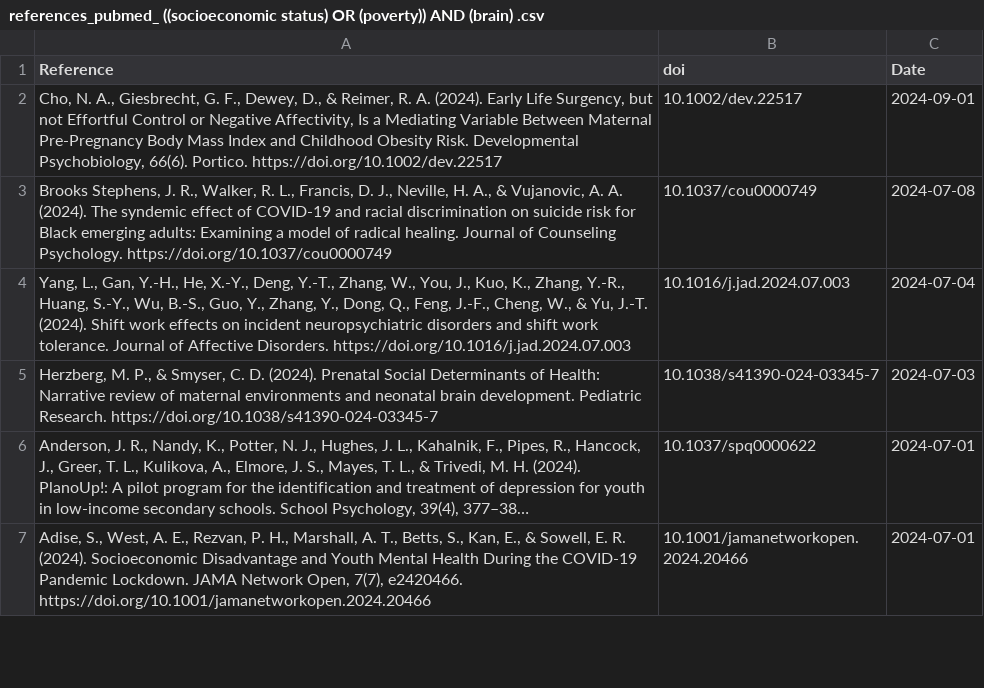
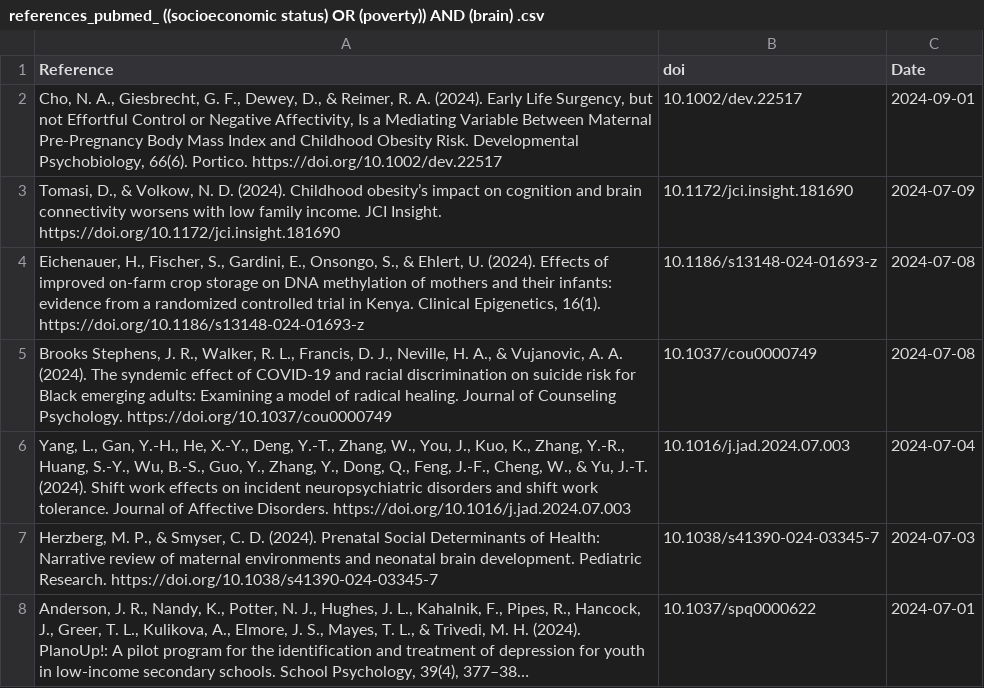
Before and after one commit to FedeGiovannetti/SESNeuroscienceRefs, a CSV file: SESneuroscienceRefs/Data/references_pubmed_ ((socioeconomic status) OR (poverty)) AND (brain) .csv, drawn as a sheet; only a part is shown; the shorter side is filled out with more unchanged rows; long unchanged cells end in ….

```diff
--- a/SESneuroscienceRefs/Data/references_pubmed_ ((socioeconomic status) OR (poverty)) AND (brain) .csv
+++ b/SESneuroscienceRefs/Data/references_pubmed_ ((socioeconomic status) OR (poverty)) AND (brain) .csv
@@ -2,2 +2,4 @@
 "Cho, N. A., Giesbrecht, G. F., Dewey, D., & Reimer, R. A. (2024). Early Life Surgency, but not Effortful Control or Negative Affectivity, Is a Mediating Variable Between Maternal Pre‐Pregnancy Body Mass Index and Childhood Obesity Risk. Developmental Psychobiology, 66(6). Portico. https://doi.org/10.1002/dev.22517","10.1002/dev.22517",2024-09-01
+"Tomasi, D., & Volkow, N. D. (2024). Childhood obesity’s impact on cognition and brain connectivity worsens with low family income. JCI Insight. https://doi.org/10.1172/jci.insight.181690","10.1172/jci.insight.181690",2024-07-09
+"Eichenauer, H., Fischer, S., Gardini, E., Onsongo, S., & Ehlert, U. (2024). Effects of improved on-farm crop storage on DNA methylation of  mothers and their infants: evidence from a randomized controlled trial in Kenya. Clinical Epigenetics, 16(1). https://doi.org/10.1186/s13148-024-01693-z","10.1186/s13148-024-01693-z",2024-07-08
 "Brooks Stephens, J. R., Walker, R. L., Francis, D. J., Neville, H. A., & Vujanovic, A. A. (2024). The syndemic effect of COVID-19 and racial discrimination on suicide risk for Black emerging adults: Examining a model of radical healing. Journal of Counseling Psychology. https://doi.org/10.1037/cou0000749","10.1037/cou0000749",2024-07-08
```
Also changed, not shown: SESneuroscienceRefs/Data/references_pubmed_ ((socioeconomic status) OR (poverty)) AND (neuroscience) .csv.
